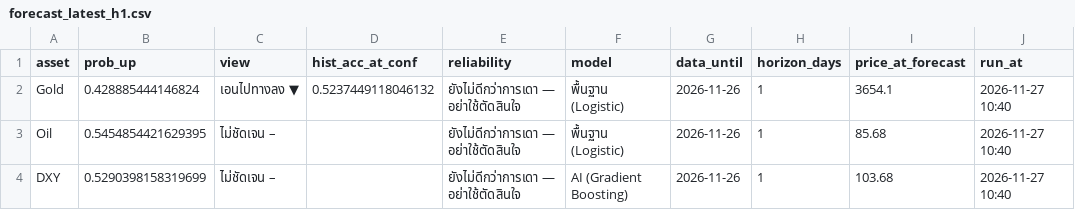
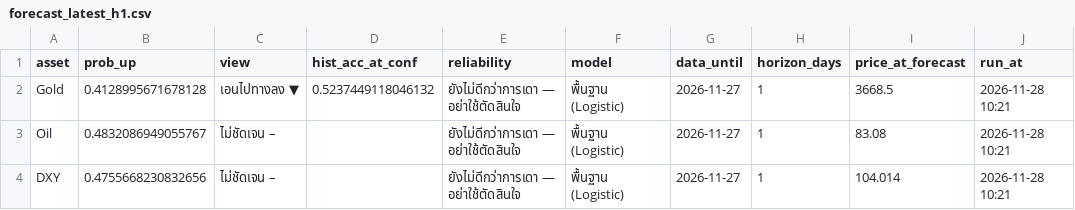
Before and after one commit to amonaipitf-ai/trading-ml, a CSV file: output/forecast_latest_h1.csv, drawn as a sheet.

```diff
--- a/output/forecast_latest_h1.csv
+++ b/output/forecast_latest_h1.csv
@@ -1,4 +1,4 @@
 asset,prob_up,view,hist_acc_at_conf,reliability,model,data_until,horizon_days,price_at_forecast,run_at
-Gold,0.428885444146824,เอนไปทางลง ▼,0.5237449118046132,ยังไม่ดีกว่าการเดา — อย่าใช้ตัดสินใจ,พื้นฐาน (Logistic),2026-11-26,1,3654.1,2026-11-27 10:40
-Oil,0.5454854421629395,ไม่ชัดเจน –,,ยังไม่ดีกว่าการเดา — อย่าใช้ตัดสินใจ,พื้นฐาน (Logistic),2026-11-26,1,85.68,2026-11-27 10:40
-DXY,0.5290398158319699,ไม่ชัดเจน –,,ยังไม่ดีกว่าการเดา — อย่าใช้ตัดสินใจ,AI (Gradient Boosting),2026-11-26,1,103.68,2026-11-27 10:40
+Gold,0.4128995671678128,เอนไปทางลง ▼,0.5237449118046132,ยังไม่ดีกว่าการเดา — อย่าใช้ตัดสินใจ,พื้นฐาน (Logistic),2026-11-27,1,3668.5,2026-11-28 10:21
+Oil,0.4832086949055767,ไม่ชัดเจน –,,ยังไม่ดีกว่าการเดา — อย่าใช้ตัดสินใจ,พื้นฐาน (Logistic),2026-11-27,1,83.08,2026-11-28 10:21
+DXY,0.4755668230832656,ไม่ชัดเจน –,,ยังไม่ดีกว่าการเดา — อย่าใช้ตัดสินใจ,พื้นฐาน (Logistic),2026-11-27,1,104.014,2026-11-28 10:21
```
Also changed, not shown: data/forecast_log.csv, data/prices.csv, 15 other files.
